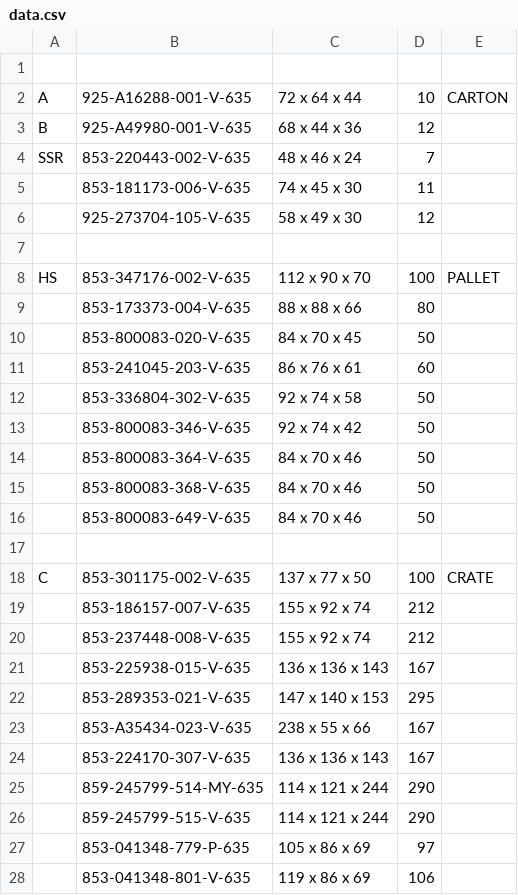
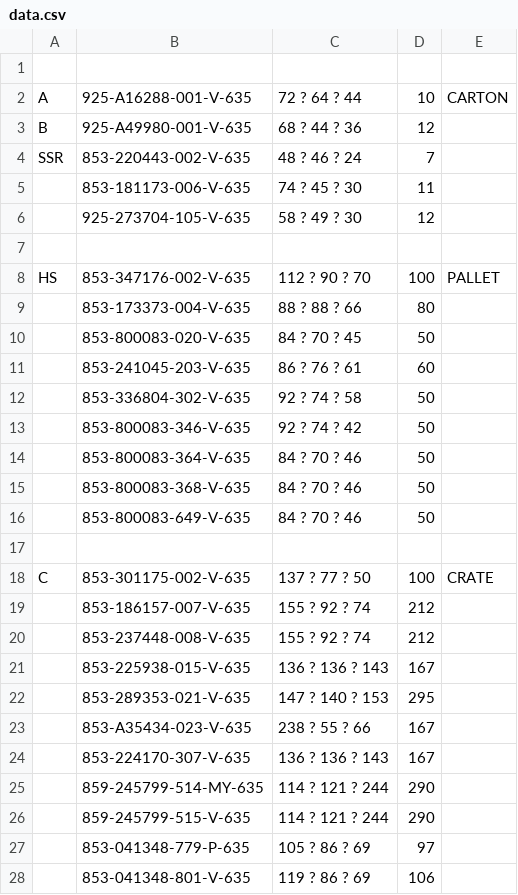
Before and after one commit to Zack9725/Shipping, a CSV file: data.csv, drawn as a sheet.

Commit message:
Auto-update PN data 2026-08-11T19:36:18.164Z

```diff
--- a/data.csv
+++ b/data.csv
@@ -1,28 +1,28 @@
 ,,,,
-A,925-A16288-001-V-635,72 x 64 x 44 ,10,CARTON
-B,925-A49980-001-V-635,68 x 44 x 36 ,12,
-SSR,853-220443-002-V-635,48 x 46 x 24 ,7,
-,853-181173-006-V-635,74 x 45 x 30 ,11,
-,925-273704-105-V-635,58 x 49 x 30 ,12,
+A,925-A16288-001-V-635,72 ? 64 ? 44 ,10,CARTON
+B,925-A49980-001-V-635,68 ? 44 ? 36 ,12,
+SSR,853-220443-002-V-635,48 ? 46 ? 24 ,7,
+,853-181173-006-V-635,74 ? 45 ? 30 ,11,
+,925-273704-105-V-635,58 ? 49 ? 30 ,12,
 ,,,,
-HS,853-347176-002-V-635,112 x 90 x 70 ,100,PALLET
-,853-173373-004-V-635,88 x 88 x 66 ,80,
-,853-800083-020-V-635,84 x 70 x 45 ,50,
-,853-241045-203-V-635,86 x 76 x 61 ,60,
-,853-336804-302-V-635,92 x 74 x 58 ,50,
-,853-800083-346-V-635,92 x 74 x 42 ,50,
-,853-800083-364-V-635,84 x 70 x 46 ,50,
-,853-800083-368-V-635,84 x 70 x 46 ,50,
-,853-800083-649-V-635,84 x 70 x 46 ,50,
+HS,853-347176-002-V-635,112 ? 90 ? 70 ,100,PALLET
+,853-173373-004-V-635,88 ? 88 ? 66 ,80,
+,853-800083-020-V-635,84 ? 70 ? 45 ,50,
+,853-241045-203-V-635,86 ? 76 ? 61 ,60,
+,853-336804-302-V-635,92 ? 74 ? 58 ,50,
+,853-800083-346-V-635,92 ? 74 ? 42 ,50,
+,853-800083-364-V-635,84 ? 70 ? 46 ,50,
+,853-800083-368-V-635,84 ? 70 ? 46 ,50,
+,853-800083-649-V-635,84 ? 70 ? 46 ,50,
 ,,,,
-C,853-301175-002-V-635,137 x 77 x 50 ,100,CRATE
-,853-186157-007-V-635,155 x 92 x 74 ,212,
-,853-237448-008-V-635,155 x 92 x 74 ,212,
-,853-225938-015-V-635,136 x 136 x 143 ,167,
-,853-289353-021-V-635,147 x 140 x 153 ,295,
-,853-A35434-023-V-635,238 x 55 x 66 ,167,
-,853-224170-307-V-635,136 x 136 x 143 ,167,
-,859-245799-514-MY-635,114 x 121 x 244 ,290,
-,859-245799-515-V-635,114 x 121 x 244 ,290,
-,853-041348-779-P-635,105 x 86 x 69 ,97,
-,853-041348-801-V-635,119 x 86 x 69 ,106,
+C,853-301175-002-V-635,137 ? 77 ? 50 ,100,CRATE
+,853-186157-007-V-635,155 ? 92 ? 74 ,212,
+,853-237448-008-V-635,155 ? 92 ? 74 ,212,
+,853-225938-015-V-635,136 ? 136 ? 143 ,167,
+,853-289353-021-V-635,147 ? 140 ? 153 ,295,
+,853-A35434-023-V-635,238 ? 55 ? 66 ,167,
+,853-224170-307-V-635,136 ? 136 ? 143 ,167,
+,859-245799-514-MY-635,114 ? 121 ? 244 ,290,
+,859-245799-515-V-635,114 ? 121 ? 244 ,290,
+,853-041348-779-P-635,105 ? 86 ? 69 ,97,
+,853-041348-801-V-635,119 ? 86 ? 69 ,106,
```
